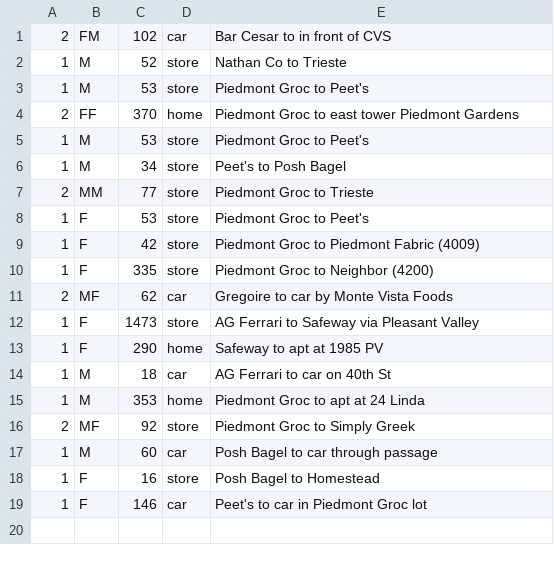
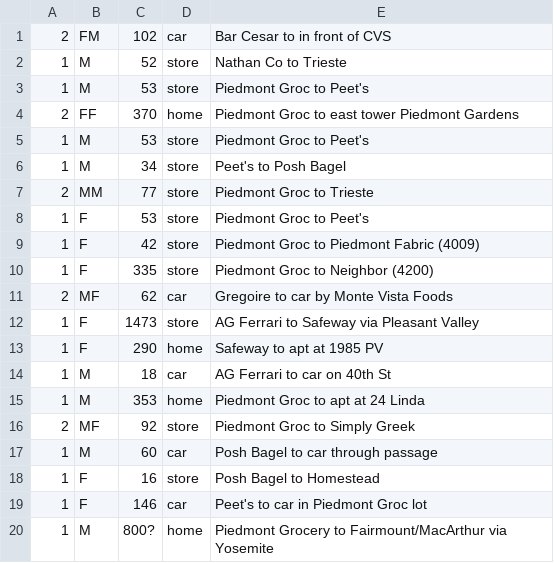
Before and after one commit to e-n-f/pedestrian-volume-model, a CSV file: observed/pedestrian-trips.csv, drawn as a sheet.

```diff
--- a/observed/pedestrian-trips.csv
+++ b/observed/pedestrian-trips.csv
@@ -19 +19,2 @@
 1,F,146,car,Peet's to car in Piedmont Groc lot
+1,M,800?,home,Piedmont Grocery to Fairmount/MacArthur via Yosemite
```
Also changed, not shown: 1 other file.
